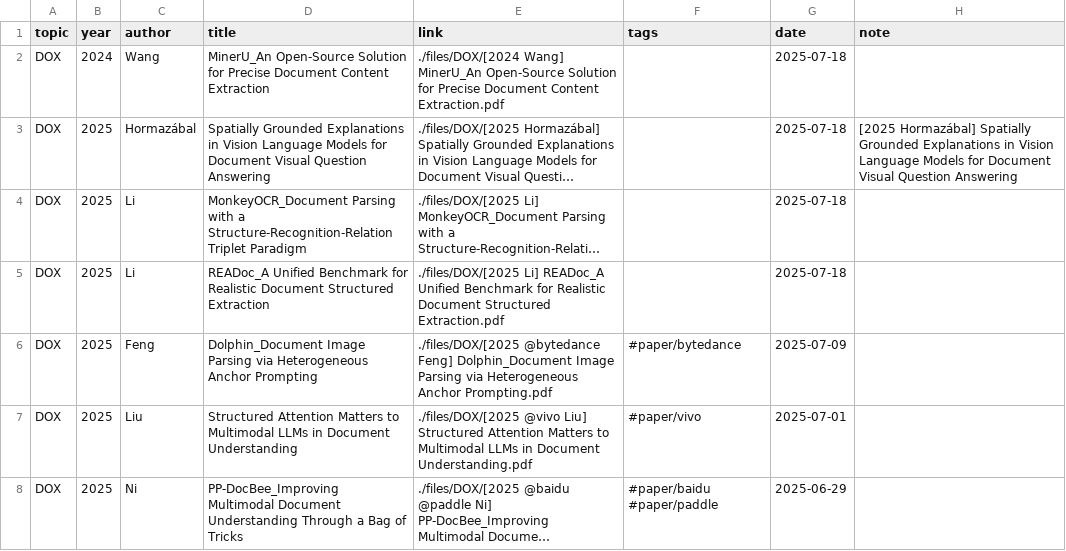
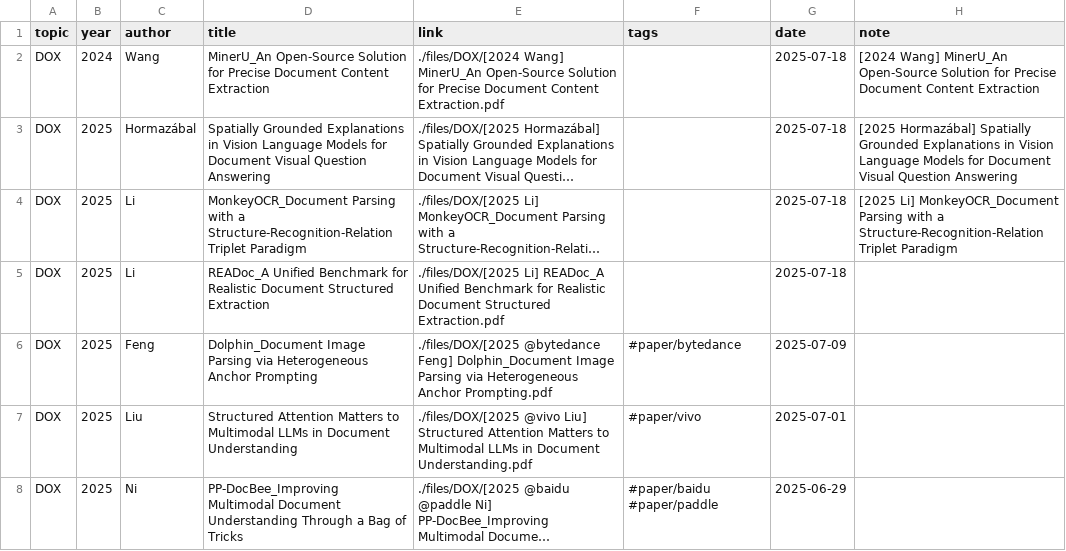
Before and after one commit to Gwanbou/Papers, a CSV file: automation/database.csv, drawn as a sheet; only a part is shown; long unchanged cells end in …; the diff names each change by its address in the sheet, - before the commit and + after, or states it on an @@ line.

Commit message:
Add notes

```diff
--- a/automation/database.csv
+++ b/automation/database.csv
-H2 (note): (empty)
+H2 (note): [2024 Wang] MinerU_An Open-Source Solution for Precise Document Content Extraction
-H4 (note): (empty)
+H4 (note): [2025 Li] MonkeyOCR_Document Parsing with a Structure-Recognition-Relation Triplet Paradigm
```
Also changed, not shown: 5 other files.
